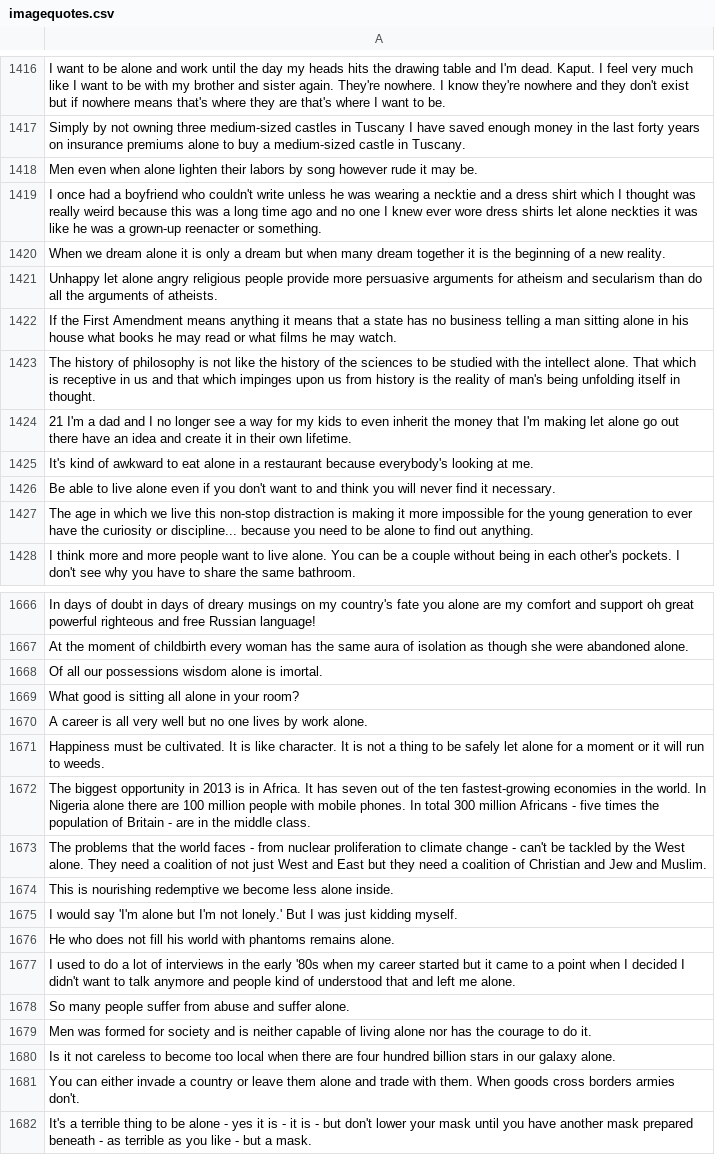
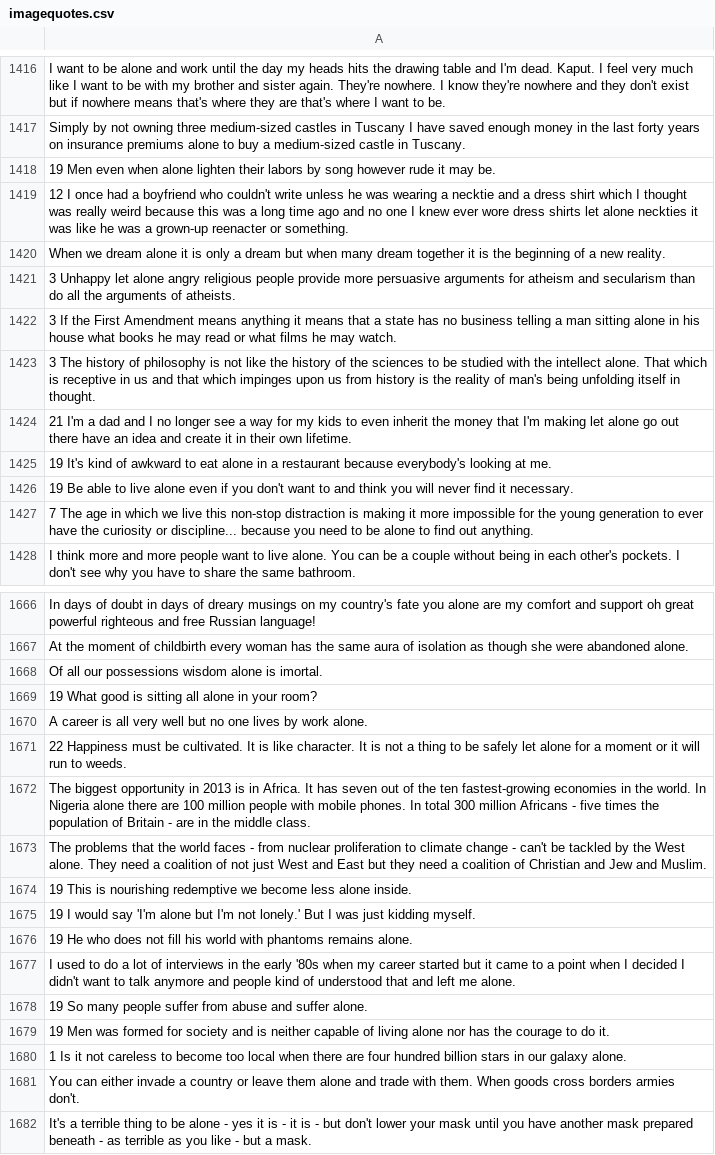
Before and after one commit to anmaxwell/imagequote, a CSV file: imagequotes.csv, drawn as a sheet; only a part is shown, gaps mark what is left out; the diff covers the shown part only.

```diff
--- a/imagequotes.csv
+++ b/imagequotes.csv
@@ -1417,12 +1417,12 @@ I want to be alone and work until the day my heads hits the drawing table and I'
 Simply by not owning three medium-sized castles in Tuscany I have saved enough money in the last forty years on insurance premiums alone to buy a medium-sized castle in Tuscany.
-Men even when alone lighten their labors by song however rude it may be.
-I once had a boyfriend who couldn't write unless he was wearing a necktie and a dress shirt which I thought was really weird because this was a long time ago and no one I knew ever wore dress shirts let alone neckties it was like he was a grown-up reenacter or something.
+19 Men even when alone lighten their labors by song however rude it may be.
+12 I once had a boyfriend who couldn't write unless he was wearing a necktie and a dress shirt which I thought was really weird because this was a long time ago and no one I knew ever wore dress shirts let alone neckties it was like he was a grown-up reenacter or something.
 When we dream alone it is only a dream but when many dream together it is the beginning of a new reality.
-Unhappy let alone angry religious people provide more persuasive arguments for atheism and secularism than do all the arguments of atheists.
-If the First Amendment means anything it means that a state has no business telling a man sitting alone in his house what books he may read or what films he may watch.
-The history of philosophy is not like the history of the sciences to be studied with the intellect alone. That which is receptive in us and that which impinges upon us from history is the reality of man's being unfolding itself in thought.
+3 Unhappy let alone angry religious people provide more persuasive arguments for atheism and secularism than do all the arguments of atheists.
+3 If the First Amendment means anything it means that a state has no business telling a man sitting alone in his house what books he may read or what films he may watch.
+3 The history of philosophy is not like the history of the sciences to be studied with the intellect alone. That which is receptive in us and that which impinges upon us from history is the reality of man's being unfolding itself in thought.
 21 I'm a dad and I no longer see a way for my kids to even inherit the money that I'm making let alone go out there have an idea and create it in their own lifetime.
-It's kind of awkward to eat alone in a restaurant because everybody's looking at me.
-Be able to live alone even if you don't want to and think you will never find it necessary.
-The age in which we live this non-stop distraction is making it more impossible for the young generation to ever have the curiosity or discipline... because you need to be alone to find out anything.
+19 It's kind of awkward to eat alone in a restaurant because everybody's looking at me.
+19 Be able to live alone even if you don't want to and think you will never find it necessary.
+7 The age in which we live this non-stop distraction is making it more impossible for the young generation to ever have the curiosity or discipline... because you need to be alone to find out anything.
 I think more and more people want to live alone. You can be a couple without being in each other's pockets. I don't see why you have to share the same bathroom.
@@ -1668,14 +1668,14 @@ At the moment of childbirth every woman has the same aura of isolation as though
 Of all our possessions wisdom alone is imortal.
-What good is sitting all alone in your room?
+19 What good is sitting all alone in your room?
 A career is all very well but no one lives by work alone.
-Happiness must be cultivated. It is like character. It is not a thing to be safely let alone for a moment or it will run to weeds.
+22 Happiness must be cultivated. It is like character. It is not a thing to be safely let alone for a moment or it will run to weeds.
 The biggest opportunity in 2013 is in Africa. It has seven out of the ten fastest-growing economies in the world. In Nigeria alone there are 100 million people with mobile phones. In total 300 million Africans - five times the population of Britain - are in the middle class.
 The problems that the world faces - from nuclear proliferation to climate change - can't be tackled by the West alone. They need a coalition of not just West and East but they need a coalition of Christian and Jew and Muslim.
-This is nourishing redemptive we become less alone inside.
-I would say 'I'm alone but I'm not lonely.' But I was just kidding myself.
-He who does not fill his world with phantoms remains alone.
+19 This is nourishing redemptive we become less alone inside.
+19 I would say 'I'm alone but I'm not lonely.' But I was just kidding myself.
+19 He who does not fill his world with phantoms remains alone.
 I used to do a lot of interviews in the early '80s when my career started but it came to a point when I decided I didn't want to talk anymore and people kind of understood that and left me alone.
-So many people suffer from abuse and suffer alone.
-Men was formed for society and is neither capable of living alone nor has the courage to do it.
-Is it not careless to become too local when there are four hundred billion stars in our galaxy alone.
+19 So many people suffer from abuse and suffer alone.
+19 Men was formed for society and is neither capable of living alone nor has the courage to do it.
+1 Is it not careless to become too local when there are four hundred billion stars in our galaxy alone.
 You can either invade a country or leave them alone and trade with them. When goods cross borders armies don't.
```
Also changed, not shown: 154 edited cells elsewhere in this file.
